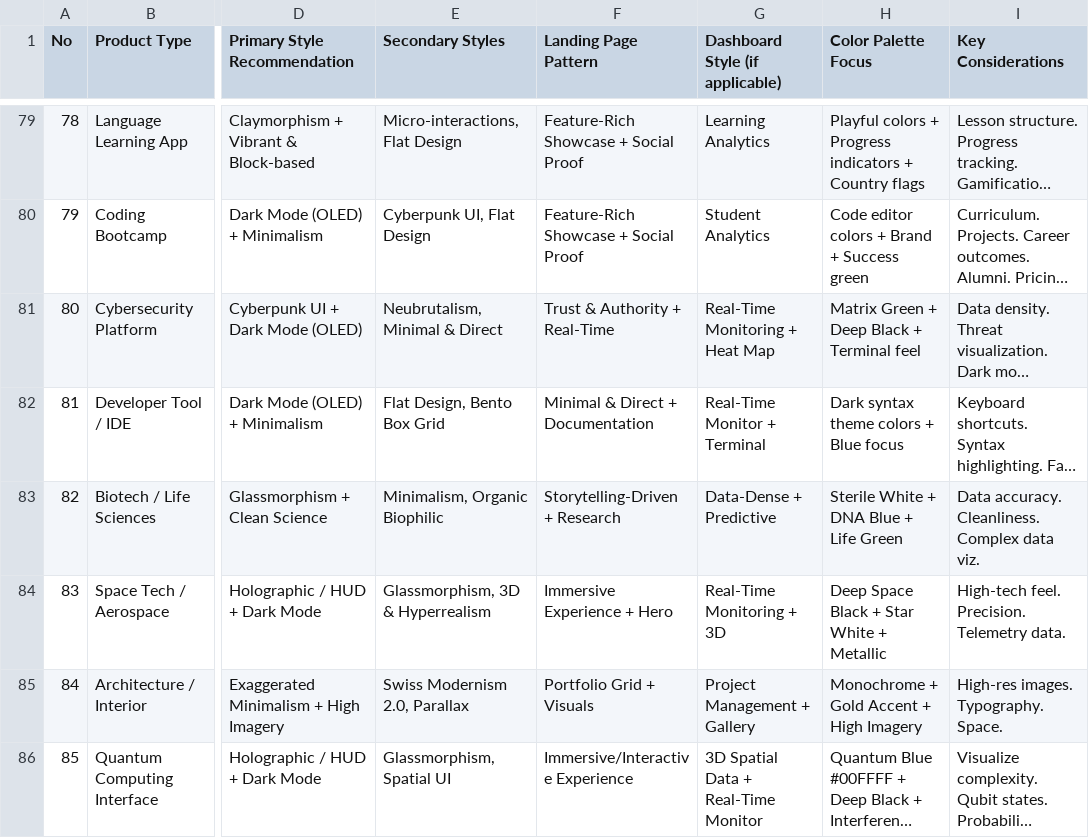
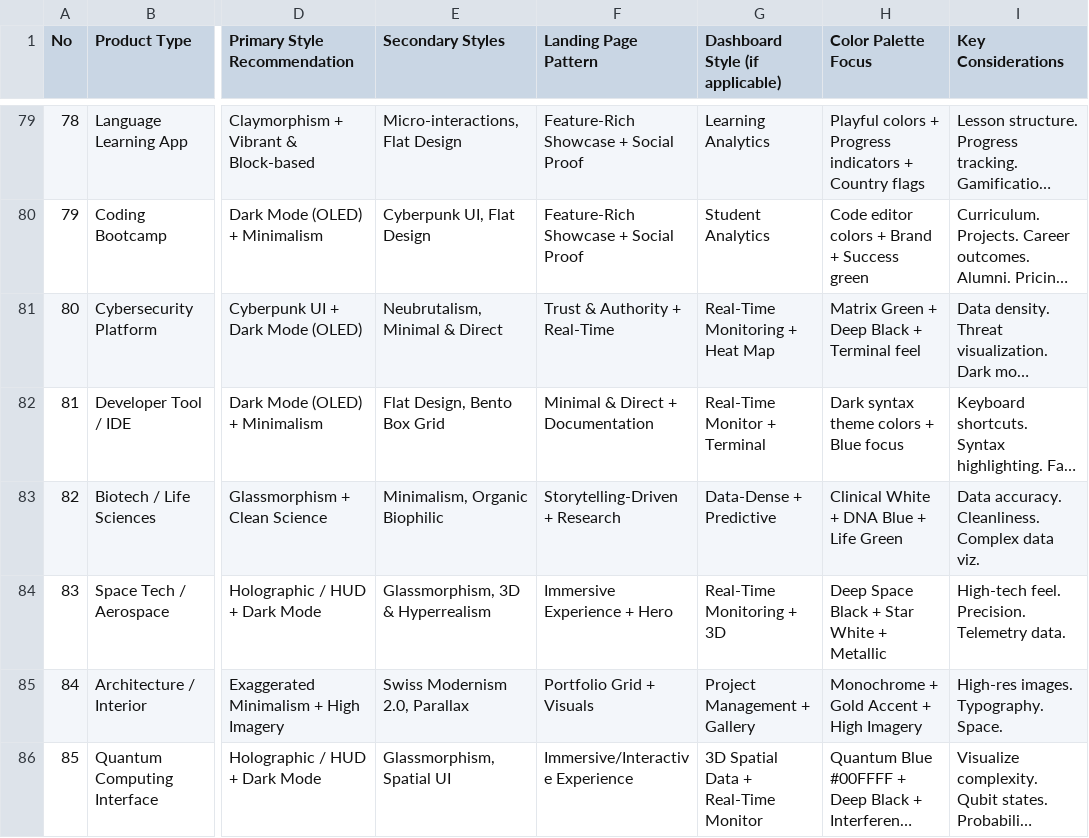
Before and after one commit to Sriman-Dhar/component-gallery, a CSV file: .claude/skills/ui-ux-pro-max/data/products.csv, drawn as a sheet; only a part is shown, gaps mark what is left out; long unchanged cells end in …; the diff names each change by its address in the sheet, - before the commit and + after, or states it on an @@ line.

```diff
--- a/.claude/skills/ui-ux-pro-max/data/products.csv
+++ b/.claude/skills/ui-ux-pro-max/data/products.csv
-H83 (Color Palette Focus): Sterile White + DNA Blue + Life Green
+H83 (Color Palette Focus): Clinical White + DNA Blue + Life Green
```
Also changed, not shown: .claude/skills/ui-ux-pro-max/data/google-fonts.csv, .claude/skills/ui-ux-pro-max/data/ui-reasoning.csv, 31 other files.
